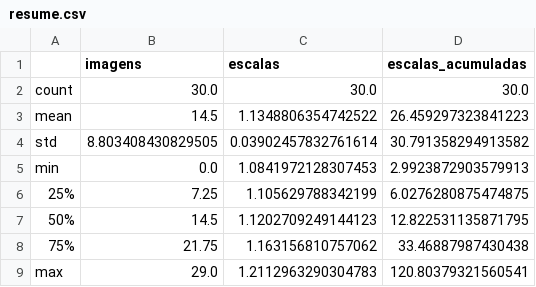
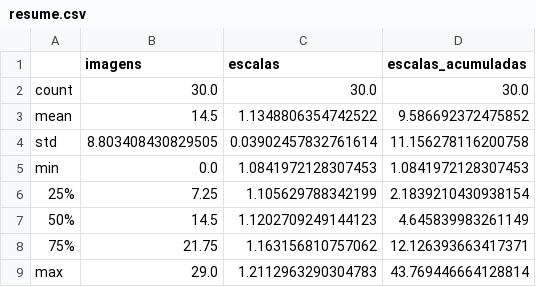
Before and after one commit to DevpGus/fotogrametria, a CSV file: results/scales/ecc/resume.csv, drawn as a sheet.

```diff
--- a/results/scales/ecc/resume.csv
+++ b/results/scales/ecc/resume.csv
@@ -2,8 +2,8 @@
 count,30.0,30.0,30.0
-mean,14.5,1.1348806354742522,26.459297323841223
-std,8.803408430829505,0.03902457832761614,30.791358294913582
-min,0.0,1.0841972128307453,2.9923872903579913
-25%,7.25,1.105629788342199,6.0276280875474875
-50%,14.5,1.1202709249144123,12.822531135871795
-75%,21.75,1.163156810757062,33.46887987430438
-max,29.0,1.2112963290304783,120.80379321560541
+mean,14.5,1.1348806354742522,9.586692372475852
+std,8.803408430829505,0.03902457832761614,11.156278116200758
+min,0.0,1.0841972128307453,1.0841972128307453
+25%,7.25,1.105629788342199,2.1839210430938154
+50%,14.5,1.1202709249144123,4.645839983261149
+75%,21.75,1.163156810757062,12.126393663417371
+max,29.0,1.2112963290304783,43.769446664128814
```
Also changed, not shown: results/keypoints/kp_stats.csv, results/scales/ecc/escalas.csv, 10 other files.
